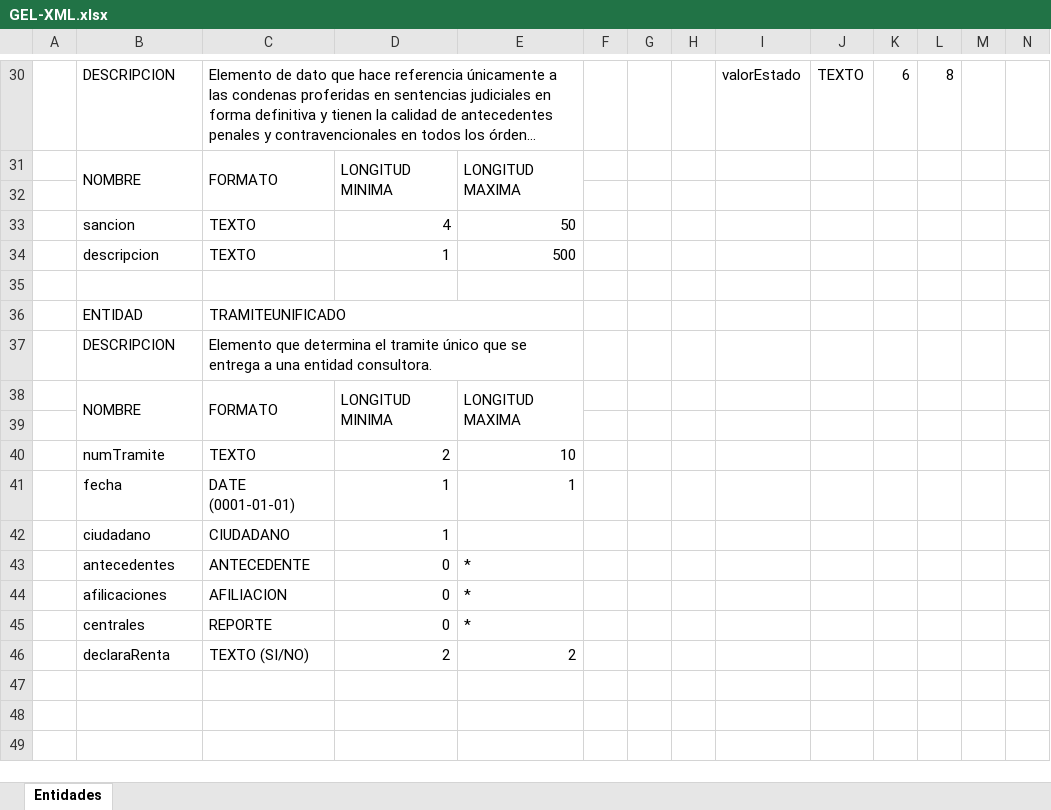
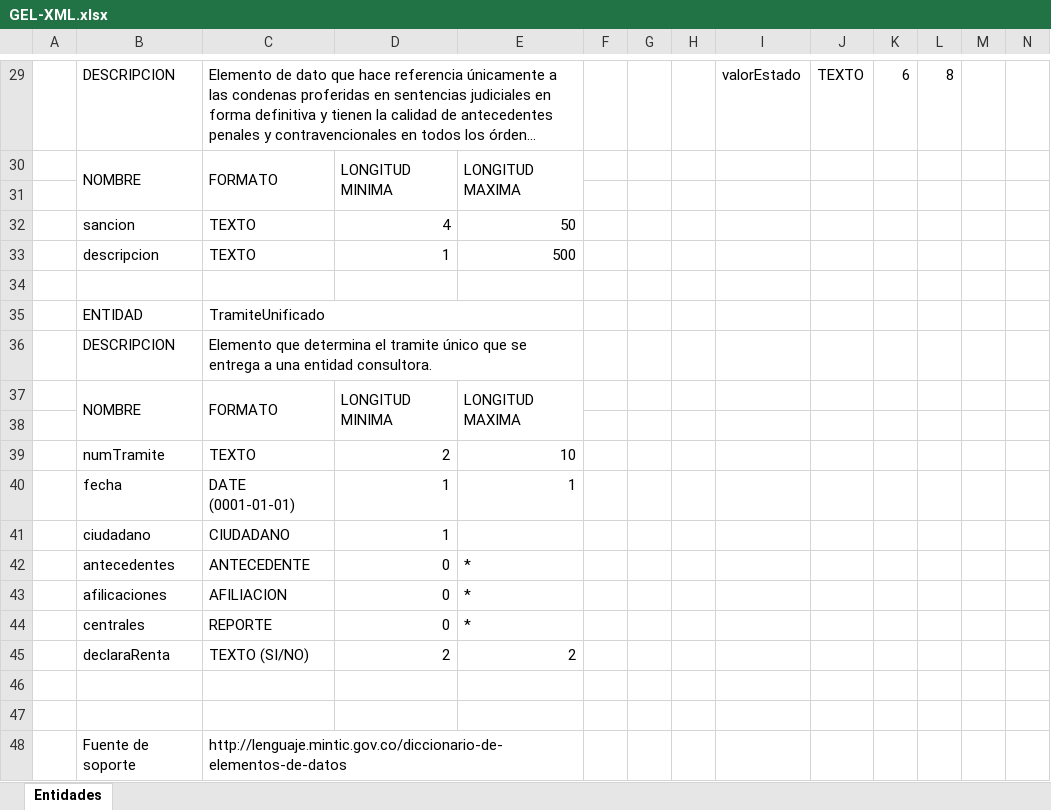
Before and after one commit to wortiz1027/interoperabilidad, an Excel workbook: documentacion/GEL-XML.xlsx, sheet Entidades, drawn as a sheet; only a part is shown, gaps mark what is left out; long unchanged cells end in …; values as stored, in another font and other column widths than the file's, no cell formats; addresses are those after the commit; rows hold the shown columns only; the diff covers the shown part only; the diff names each change by its address in the sheet, - before the commit and + after, or states it on an @@ line.

```diff
--- a/documentacion/GEL-XML.xlsx (sheet Entidades)
+++ b/documentacion/GEL-XML.xlsx (sheet Entidades)
-C35: TRAMITEUNIFICADO
+C35: TramiteUnificado
+row 46: (empty)
+row 47: (empty)
+row 48:  | Fuente de soporte | http://lenguaje.mintic.gov.co/diccionario-de-elementos-de-datos
```
Also changed, not shown: 1 removed row and 10 edited cells elsewhere in this sheet, cell formats, 7 other files.
